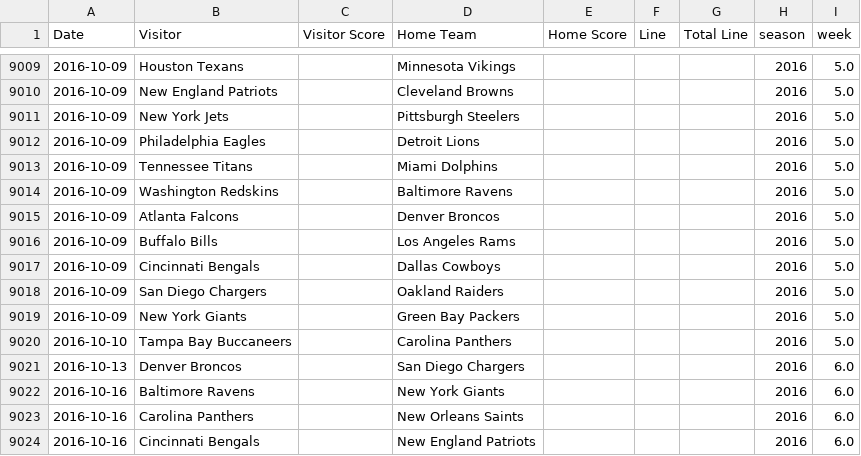
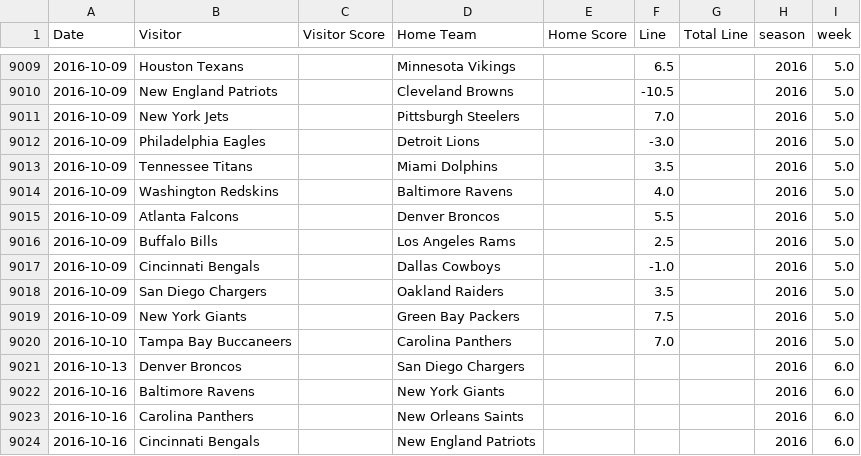
Before and after one commit to aabtzu/mlnfl, a CSV file: nfl/data/lines/nflAllLines.csv, drawn as a sheet; only a part is shown, gaps mark what is left out; the diff covers the shown part only.

```diff
--- a/nfl/data/lines/nflAllLines.csv
+++ b/nfl/data/lines/nflAllLines.csv
@@ -9009,13 +9009,13 @@ Date,Visitor,Visitor Score,Home Team,Home Score,Line,Total Line,season,week
-2016-10-09,Houston Texans,,Minnesota Vikings,,,,2016,5.0
-2016-10-09,New England Patriots,,Cleveland Browns,,,,2016,5.0
-2016-10-09,New York Jets,,Pittsburgh Steelers,,,,2016,5.0
-2016-10-09,Philadelphia Eagles,,Detroit Lions,,,,2016,5.0
-2016-10-09,Tennessee Titans,,Miami Dolphins,,,,2016,5.0
-2016-10-09,Washington Redskins,,Baltimore Ravens,,,,2016,5.0
-2016-10-09,Atlanta Falcons,,Denver Broncos,,,,2016,5.0
-2016-10-09,Buffalo Bills,,Los Angeles Rams,,,,2016,5.0
-2016-10-09,Cincinnati Bengals,,Dallas Cowboys,,,,2016,5.0
-2016-10-09,San Diego Chargers,,Oakland Raiders,,,,2016,5.0
-2016-10-09,New York Giants,,Green Bay Packers,,,,2016,5.0
-2016-10-10,Tampa Bay Buccaneers,,Carolina Panthers,,,,2016,5.0
+2016-10-09,Houston Texans,,Minnesota Vikings,,6.5,,2016,5.0
+2016-10-09,New England Patriots,,Cleveland Browns,,-10.5,,2016,5.0
+2016-10-09,New York Jets,,Pittsburgh Steelers,,7.0,,2016,5.0
+2016-10-09,Philadelphia Eagles,,Detroit Lions,,-3.0,,2016,5.0
+2016-10-09,Tennessee Titans,,Miami Dolphins,,3.5,,2016,5.0
+2016-10-09,Washington Redskins,,Baltimore Ravens,,4.0,,2016,5.0
+2016-10-09,Atlanta Falcons,,Denver Broncos,,5.5,,2016,5.0
+2016-10-09,Buffalo Bills,,Los Angeles Rams,,2.5,,2016,5.0
+2016-10-09,Cincinnati Bengals,,Dallas Cowboys,,-1.0,,2016,5.0
+2016-10-09,San Diego Chargers,,Oakland Raiders,,3.5,,2016,5.0
+2016-10-09,New York Giants,,Green Bay Packers,,7.5,,2016,5.0
+2016-10-10,Tampa Bay Buccaneers,,Carolina Panthers,,7.0,,2016,5.0
 2016-10-13,Denver Broncos,,San Diego Chargers,,,,2016,6.0
```
Also changed, not shown: 32 edited cells elsewhere in this file, 7 other files.
